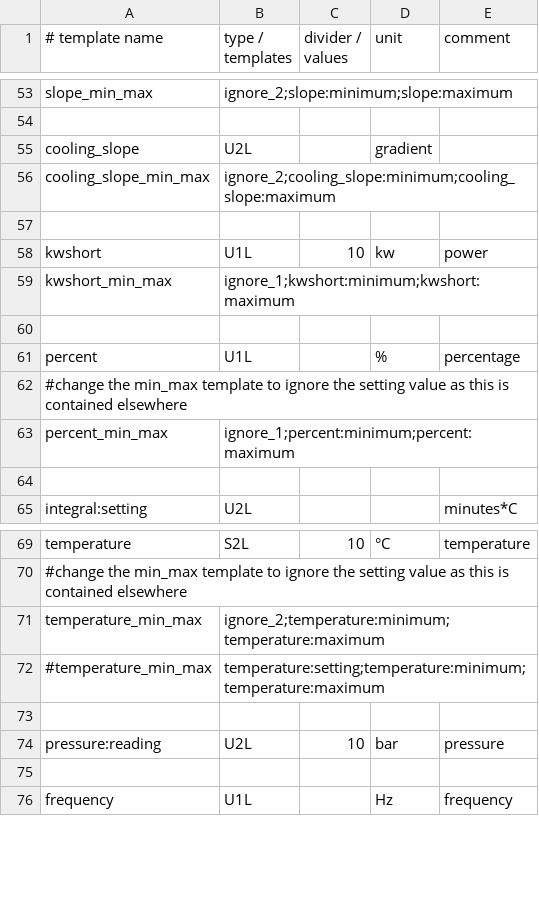
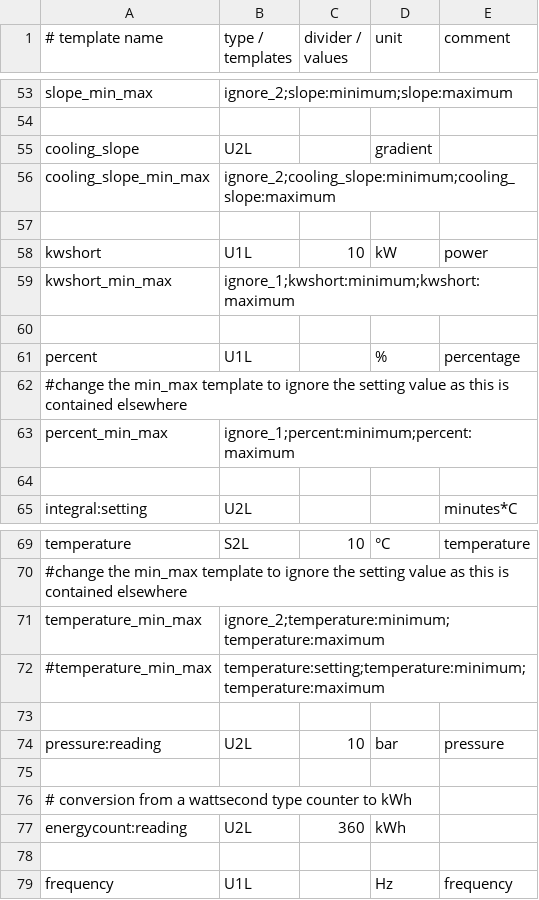
Before and after one commit to claytonn73/ariston-nimbus-ebusd, a CSV file: _templates.csv, drawn as a sheet; only a part is shown, gaps mark what is left out.

```diff
--- a/_templates.csv
+++ b/_templates.csv
@@ -57,3 +57,3 @@ cooling_slope_min_max,ignore_2;cooling_slope:minimum;cooling_slope:maximum,,,
 
-kwshort,U1L,10,kw,power
+kwshort,U1L,10,kW,power
 kwshort_min_max,ignore_1;kwshort:minimum;kwshort:maximum,,,
@@ -74,2 +74,5 @@ temperature_min_max,ignore_2;temperature:minimum;temperature:maximum,,,
 pressure:reading,U2L,10,bar,pressure
+
+# conversion from a wattsecond type counter to kWh
+energycount:reading,U2L,360,kWh
 
```
Also changed, not shown: buffer.csv, energymgr.csv, 3 other files.
